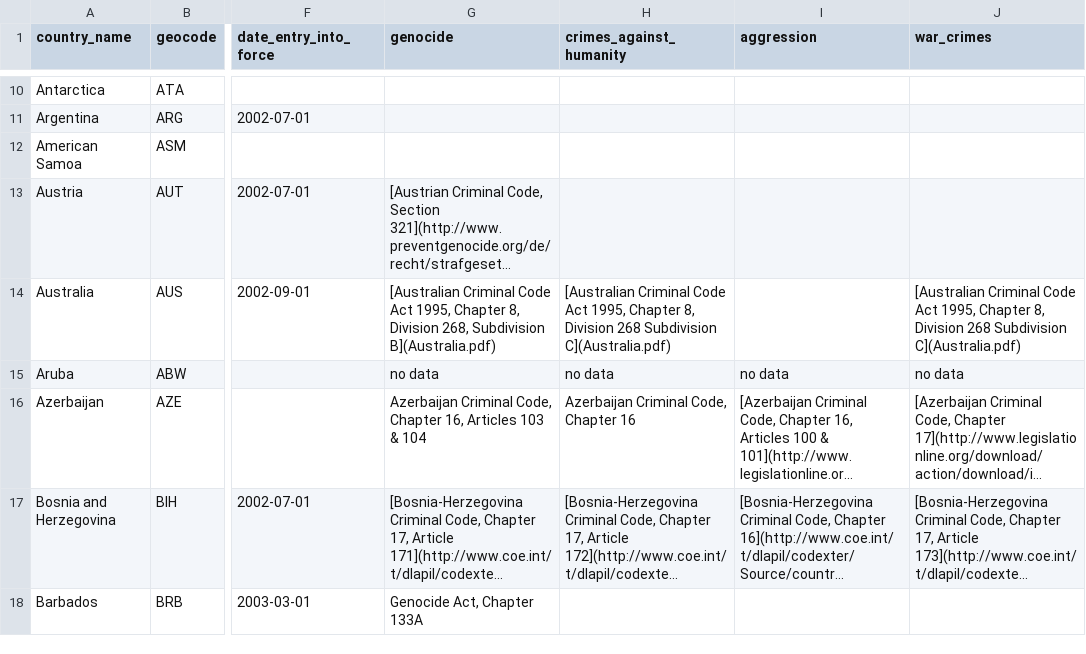
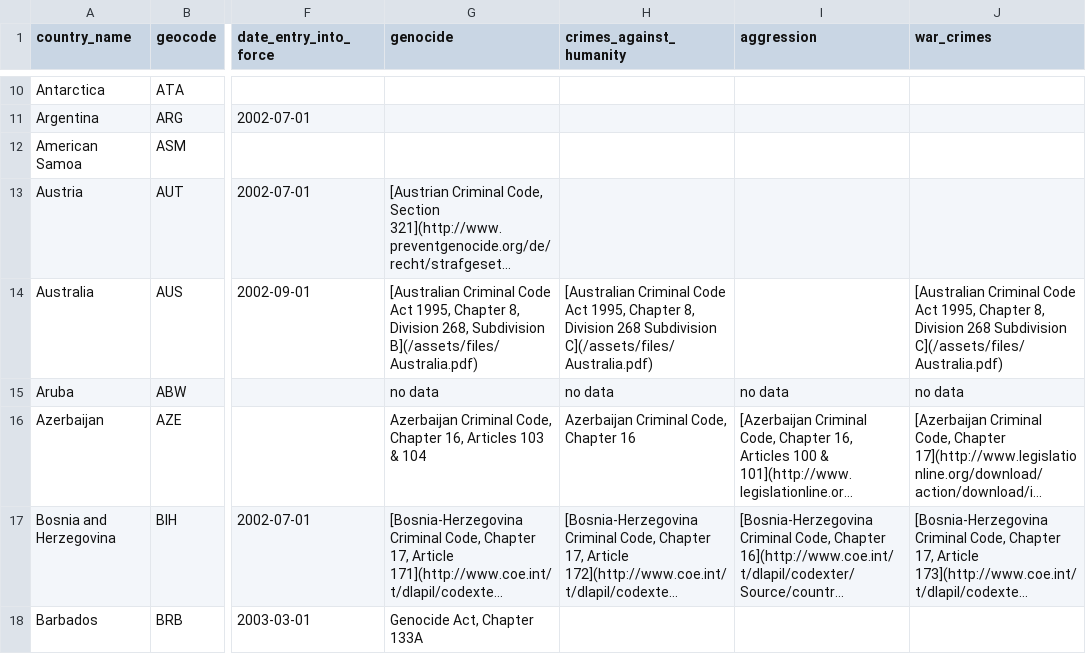
Before and after one commit to theNewDynamic/aba-icc, a CSV file: _data/state-parties-141124.csv, drawn as a sheet; only a part is shown, gaps mark what is left out; long unchanged cells end in …; the diff names each change by its address in the sheet, - before the commit and + after, or states it on an @@ line.

Commit message:
iterate on situations and cases
Signed-off-by: budparr <budparr@sonnetmedia.net>

```diff
--- a/_data/state-parties-141124.csv
+++ b/_data/state-parties-141124.csv
-G14 (genocide): …268, Subdivision B](Australia.pdf)
+G14 (genocide): …268, Subdivision B](/assets/files/Australia.pdf)
-H14 (crimes_against_humanity): …268 Subdivision C](Australia.pdf)
+H14 (crimes_against_humanity): …268 Subdivision C](/assets/files/Australia.pdf)
-J14 (war_crimes): …268 Subdivision C](Australia.pdf)
+J14 (war_crimes): …268 Subdivision C](/assets/files/Australia.pdf)
```
Also changed, not shown: 3 other files.
